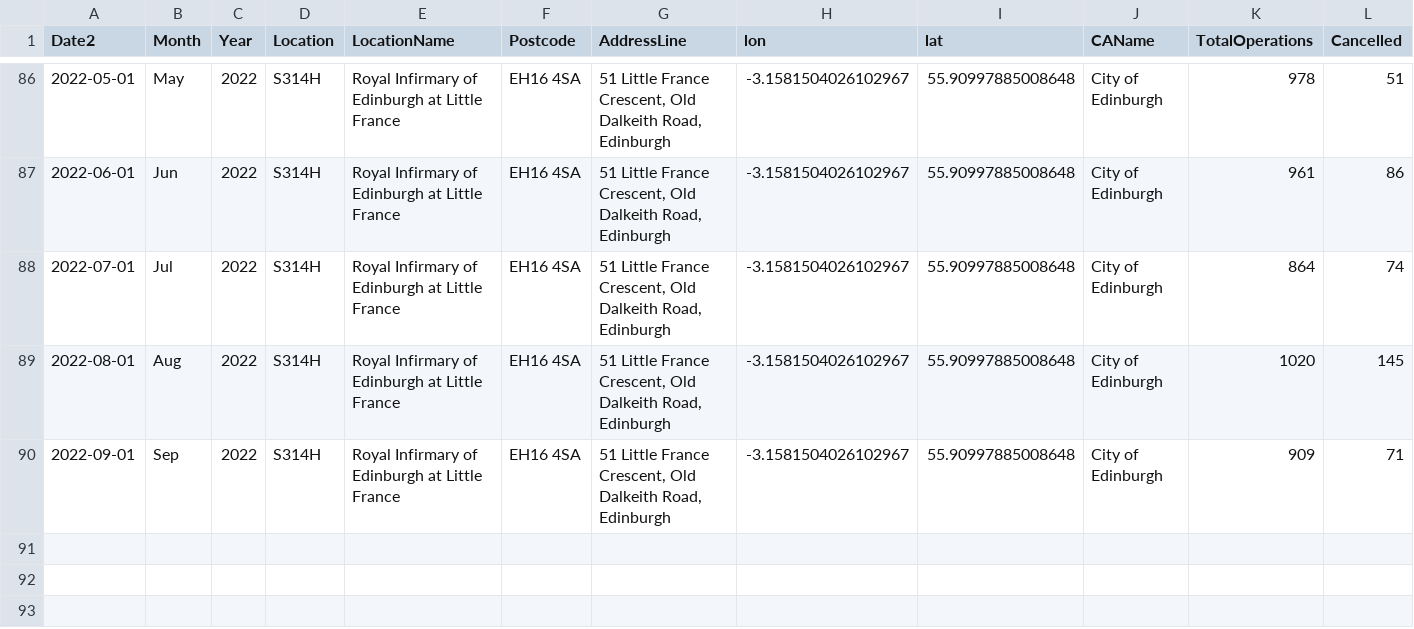
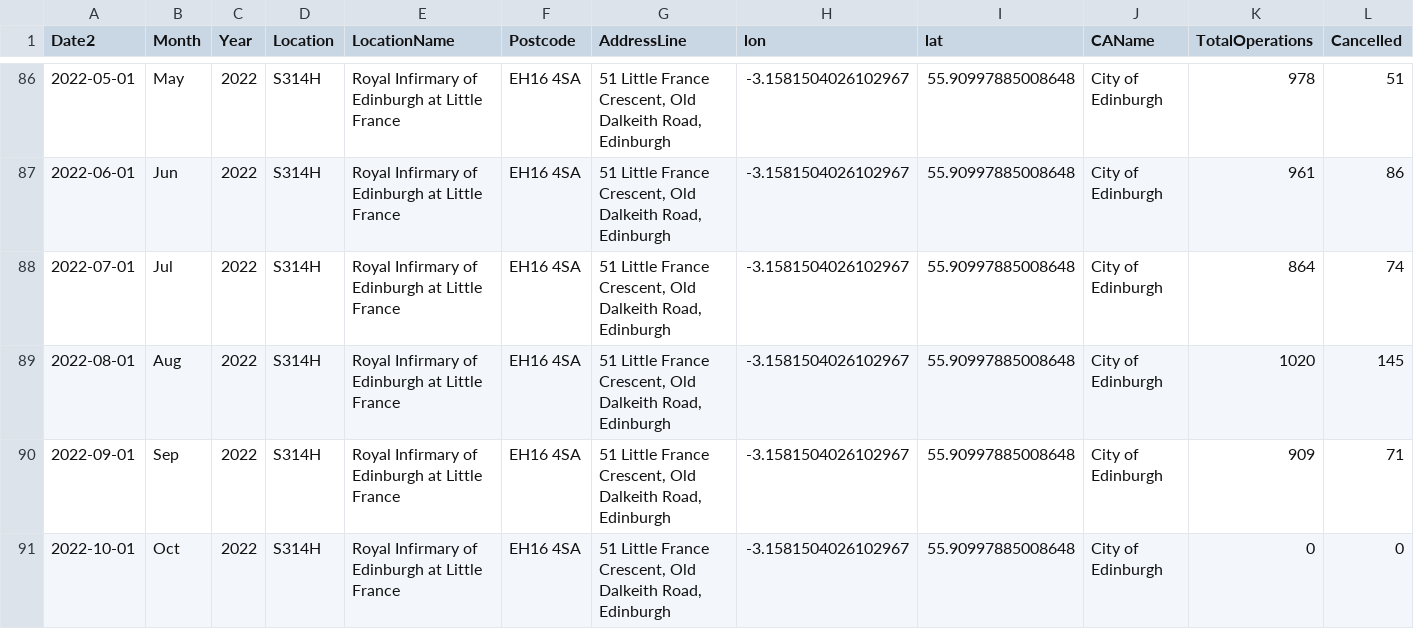
Before and after one commit to DCTdatateam/Hospitals-Tracker_NHS-Scotland, a CSV file: data/cancelled-operations/hospitals/RoyalInfirmaryofEdinburghatLittleFrance.csv, drawn as a sheet; only a part is shown, gaps mark what is left out; rows hold the shown columns only; the diff names each change by its address in the sheet, - before the commit and + after, or states it on an @@ line.

```diff
--- a/data/cancelled-operations/hospitals/RoyalInfirmaryofEdinburghatLittleFrance.csv
+++ b/data/cancelled-operations/hospitals/RoyalInfirmaryofEdinburghatLittleFrance.csv
+row 91: 2022-10-01 | Oct | 2022 | S314H | Royal Infirmary of Edinburgh at Little France | EH16 4SA | 51 Little France Crescent, Old Dalkeith Road, Edinburgh | -3.1581504026102967 | 55.90997885008648 | City of Edinburgh | 0 | 0
```
Also changed, not shown: data/cancelled-operations/hospitals/Dumfries&GallowayRoyalInfirmary.csv, data/cancelled-operations/hospitals/UniversityHospitalCrosshouse.csv, 39 other files.
